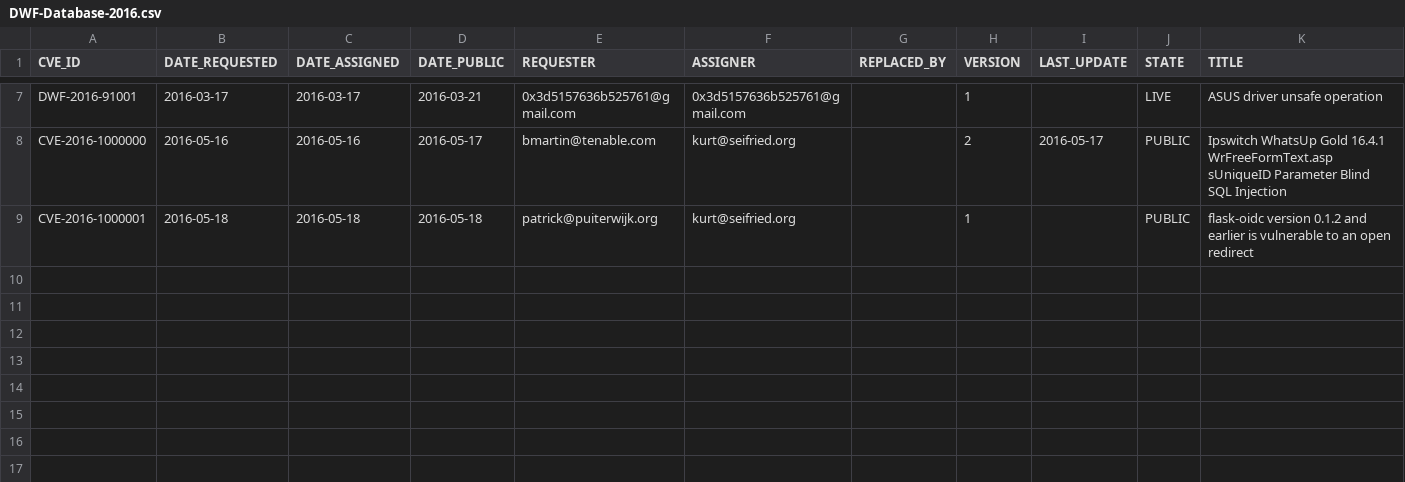
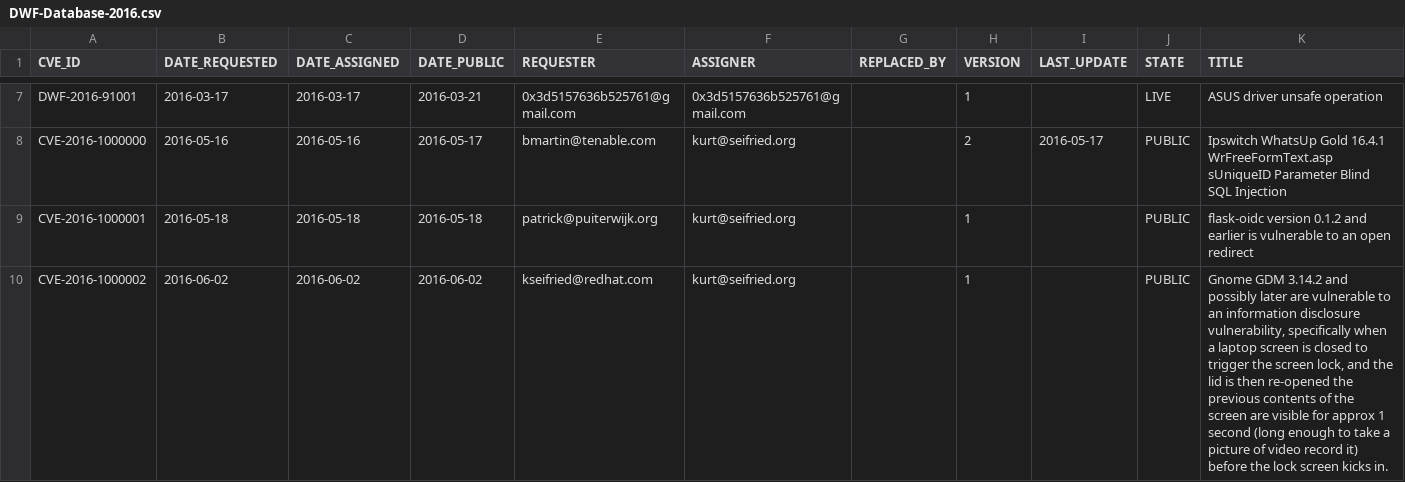
Before and after one commit to samuelhuntley/DWF-Database, a CSV file: DWF-Database-2016.csv, drawn as a sheet; only a part is shown, gaps mark what is left out; the diff names each change by its address in the sheet, - before the commit and + after, or states it on an @@ line.

Commit message:
CVE-2016-1000002

```diff
--- a/DWF-Database-2016.csv
+++ b/DWF-Database-2016.csv
+row 10: CVE-2016-1000002 | 2016-06-02 | 2016-06-02 | 2016-06-02 | kseifried@redhat.com | kurt@seifried.org |  | 1 |  | PUBLIC | Gnome GDM 3.14.2 and possibly later are vulnerable to an information disclosure vulnerability, specifically when a laptop screen is closed to trigger the screen lock, and the lid is then re-opened the previous contents of the screen are visible for approx 1 second (long enough to take a picture of video record it) before the lock screen kicks in.
```
